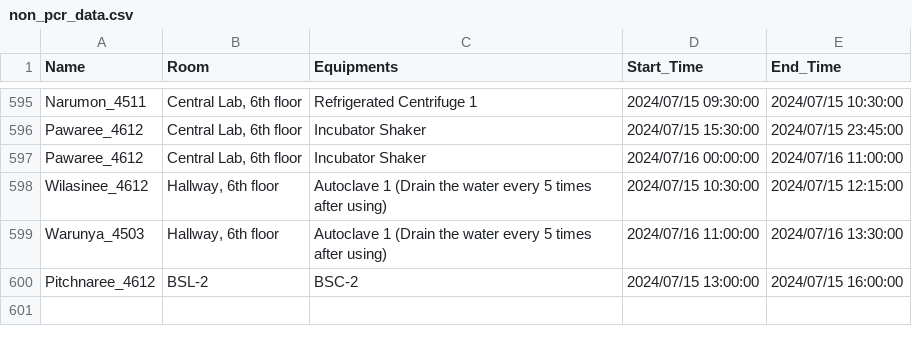
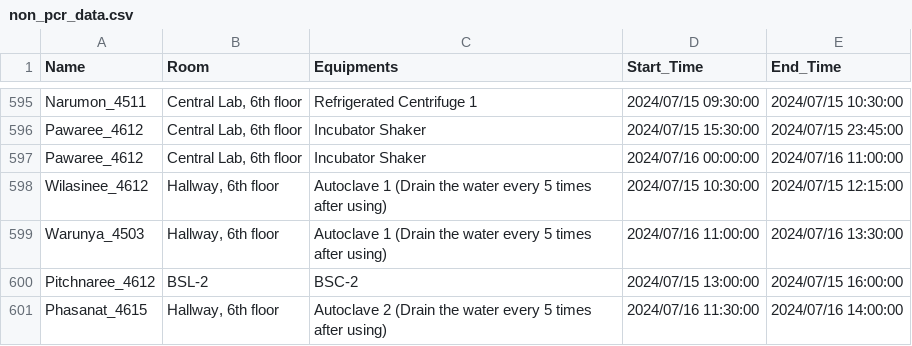
Before and after one commit to dhruv0767/Lab-Equipments_Reservation, a CSV file: non_pcr_data.csv, drawn as a sheet; only a part is shown, gaps mark what is left out.

Commit message:
Update non_pcr_data.csv

```diff
--- a/non_pcr_data.csv
+++ b/non_pcr_data.csv
@@ -600 +600,2 @@ Warunya_4503,"Hallway, 6th floor",Autoclave 1 (Drain the water every 5 times aft
 Pitchnaree_4612,BSL-2,BSC-2,2024/07/15 13:00:00,2024/07/15 16:00:00
+Phasanat_4615,"Hallway, 6th floor",Autoclave 2 (Drain the water every 5 times after using),2024/07/16 11:30:00,2024/07/16 14:00:00
```
